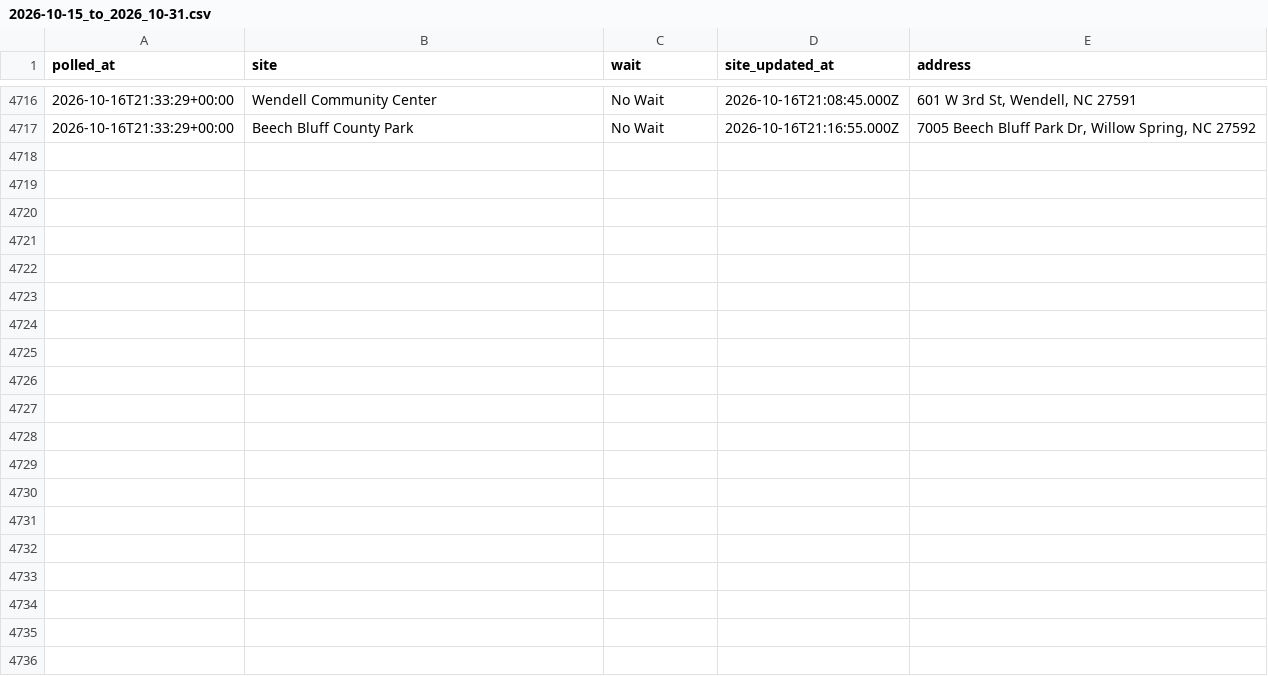
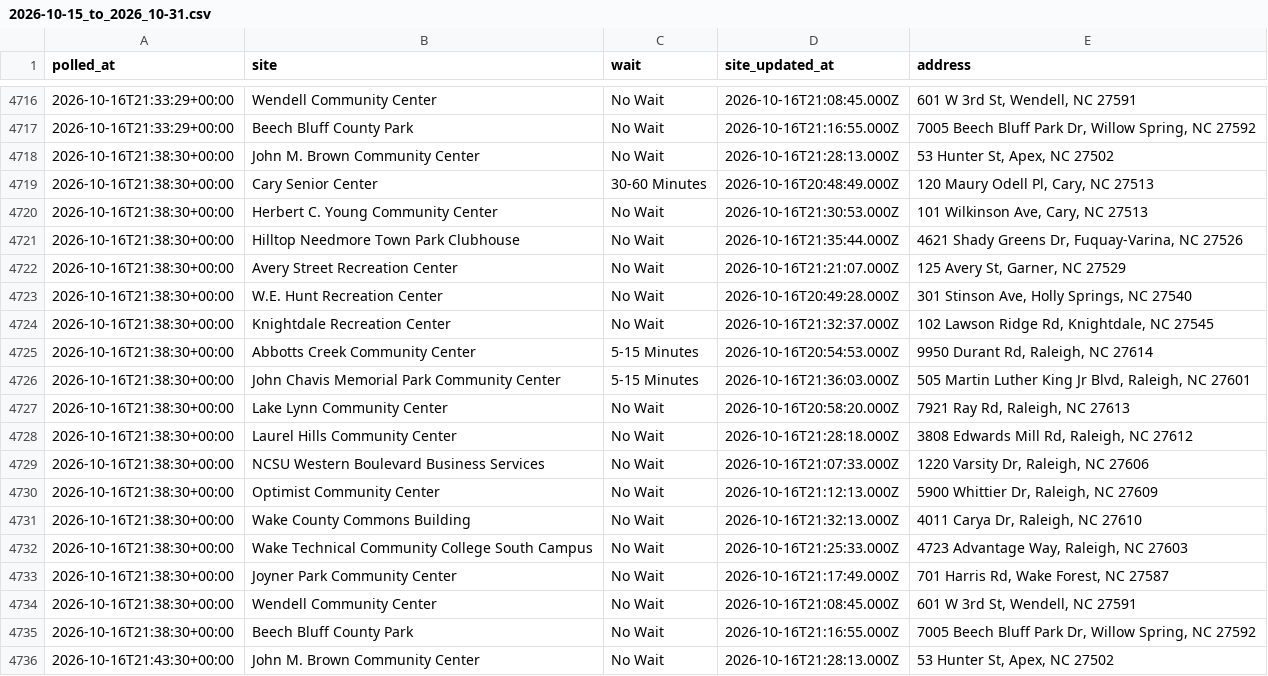
Before and after one commit to KevinRemhof/wakeearlyvotewait, a CSV file: 2026-10-15_to_2026_10-31.csv, drawn as a sheet; only a part is shown, gaps mark what is left out; the diff covers the shown part only.

```diff
--- a/2026-10-15_to_2026_10-31.csv
+++ b/2026-10-15_to_2026_10-31.csv
@@ -4717 +4717,20 @@ polled_at,site,wait,site_updated_at,address
 2026-10-16T21:33:29+00:00,Beech Bluff County Park,No Wait,2026-10-16T21:16:55.000Z,"7005 Beech Bluff Park Dr, Willow Spring, NC 27592"
+2026-10-16T21:38:30+00:00,John M. Brown Community Center,No Wait,2026-10-16T21:28:13.000Z,"53 Hunter St, Apex, NC 27502"
+2026-10-16T21:38:30+00:00,Cary Senior Center,30-60 Minutes,2026-10-16T20:48:49.000Z,"120 Maury Odell Pl, Cary, NC 27513"
+2026-10-16T21:38:30+00:00,Herbert C. Young Community Center,No Wait,2026-10-16T21:30:53.000Z,"101 Wilkinson Ave, Cary, NC 27513"
+2026-10-16T21:38:30+00:00,Hilltop Needmore Town Park Clubhouse,No Wait,2026-10-16T21:35:44.000Z,"4621 Shady Greens Dr, Fuquay-Varina, NC 27526"
+2026-10-16T21:38:30+00:00,Avery Street Recreation Center,No Wait,2026-10-16T21:21:07.000Z,"125 Avery St, Garner, NC 27529"
+2026-10-16T21:38:30+00:00,W.E. Hunt Recreation Center,No Wait,2026-10-16T20:49:28.000Z,"301 Stinson Ave, Holly Springs, NC 27540"
+2026-10-16T21:38:30+00:00,Knightdale Recreation Center,No Wait,2026-10-16T21:32:37.000Z,"102 Lawson Ridge Rd, Knightdale, NC 27545"
+2026-10-16T21:38:30+00:00,Abbotts Creek Community Center,5-15 Minutes,2026-10-16T20:54:53.000Z,"9950 Durant Rd, Raleigh, NC 27614"
+2026-10-16T21:38:30+00:00,John Chavis Memorial Park Community Center,5-15 Minutes,2026-10-16T21:36:03.000Z,"505 Martin Luther King Jr Blvd, Raleigh, NC 27601"
+2026-10-16T21:38:30+00:00,Lake Lynn Community Center,No Wait,2026-10-16T20:58:20.000Z,"7921 Ray Rd, Raleigh, NC 27613"
+2026-10-16T21:38:30+00:00,Laurel Hills Community Center,No Wait,2026-10-16T21:28:18.000Z,"3808 Edwards Mill Rd, Raleigh, NC 27612"
+2026-10-16T21:38:30+00:00,NCSU Western Boulevard Business Services,No Wait,2026-10-16T21:07:33.000Z,"1220 Varsity Dr, Raleigh, NC 27606"
+2026-10-16T21:38:30+00:00,Optimist Community Center,No Wait,2026-10-16T21:12:13.000Z,"5900 Whittier Dr, Raleigh, NC 27609"
+2026-10-16T21:38:30+00:00,Wake County Commons Building,No Wait,2026-10-16T21:32:13.000Z,"4011 Carya Dr, Raleigh, NC 27610"
+2026-10-16T21:38:30+00:00,Wake Technical Community College South Campus,No Wait,2026-10-16T21:25:33.000Z,"4723 Advantage Way, Raleigh, NC 27603"
+2026-10-16T21:38:30+00:00,Joyner Park Community Center,No Wait,2026-10-16T21:17:49.000Z,"701 Harris Rd, Wake Forest, NC 27587"
+2026-10-16T21:38:30+00:00,Wendell Community Center,No Wait,2026-10-16T21:08:45.000Z,"601 W 3rd St, Wendell, NC 27591"
+2026-10-16T21:38:30+00:00,Beech Bluff County Park,No Wait,2026-10-16T21:16:55.000Z,"7005 Beech Bluff Park Dr, Willow Spring, NC 27592"
+2026-10-16T21:43:30+00:00,John M. Brown Community Center,No Wait,2026-10-16T21:28:13.000Z,"53 Hunter St, Apex, NC 27502"
```
Also changed, not shown: 17 added rows elsewhere in this file, 1 other file.
